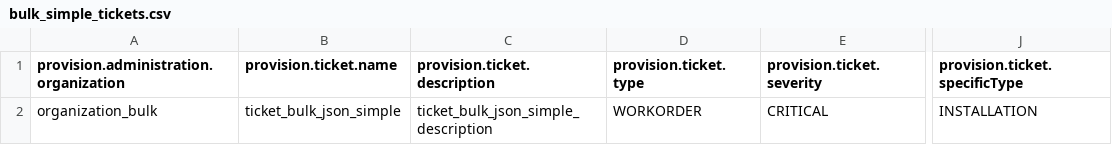
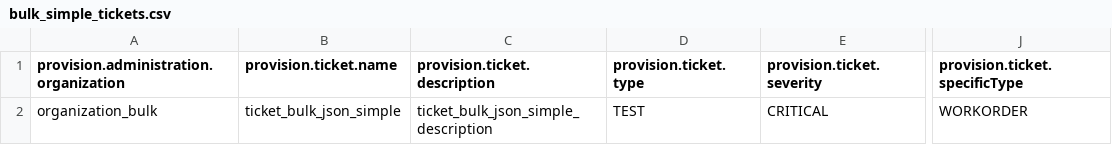
Before and after one commit to amplia-iiot/opengate-js, a CSV file: features/step_definitions/file_test/bulk_simple_tickets.csv, drawn as a sheet; only a part is shown, gaps mark what is left out; the diff names each change by its address in the sheet, - before the commit and + after, or states it on an @@ line.

```diff
--- a/features/step_definitions/file_test/bulk_simple_tickets.csv
+++ b/features/step_definitions/file_test/bulk_simple_tickets.csv
-D2 (provision.ticket.type): WORKORDER
+D2 (provision.ticket.type): TEST
-J2 (provision.ticket.specificType): INSTALLATION
+J2 (provision.ticket.specificType): WORKORDER
```
Also changed, not shown: 25 other files.
